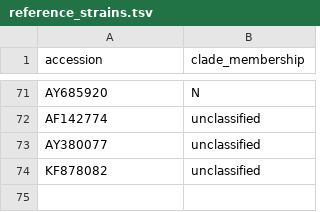
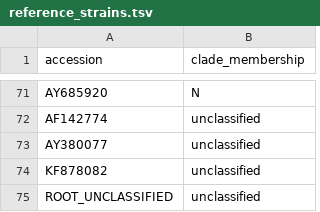
Before and after one commit to nextstrain/mumps, a TSV file: nextclade/defaults/genome/reference_strains.tsv, drawn as a sheet; only a part is shown, gaps mark what is left out.

Commit message:
Nextclade: Build a genome level Nextclade dataset
* Add an unclassified root sequence and update reference files accordingly
* Update include sequences to only include full genome sequences and the unclassified root sequence
* Add more samples by subsampling across full dataset

```diff
--- a/nextclade/defaults/genome/reference_strains.tsv
+++ b/nextclade/defaults/genome/reference_strains.tsv
@@ -74 +74,2 @@ AY380077	unclassified
 KF878082	unclassified
+ROOT_UNCLASSIFIED	unclassified
```
Also changed, not shown: 7 other files.
